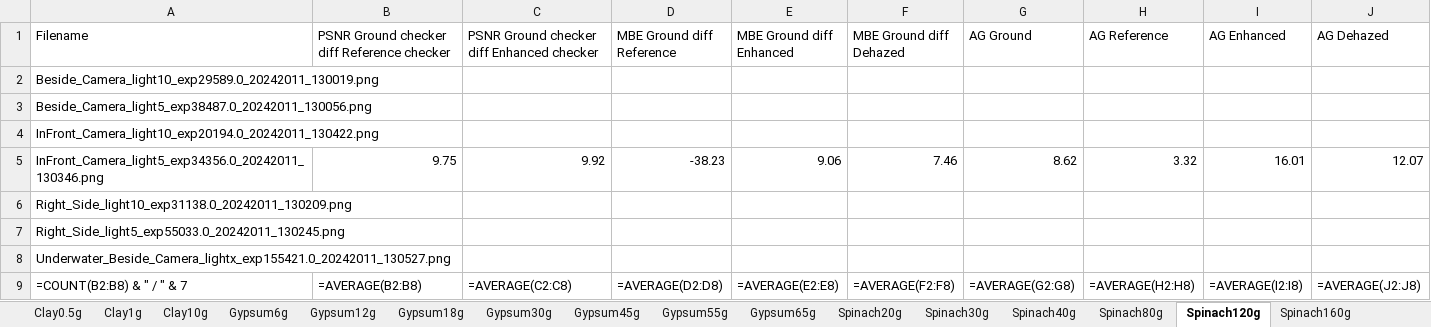
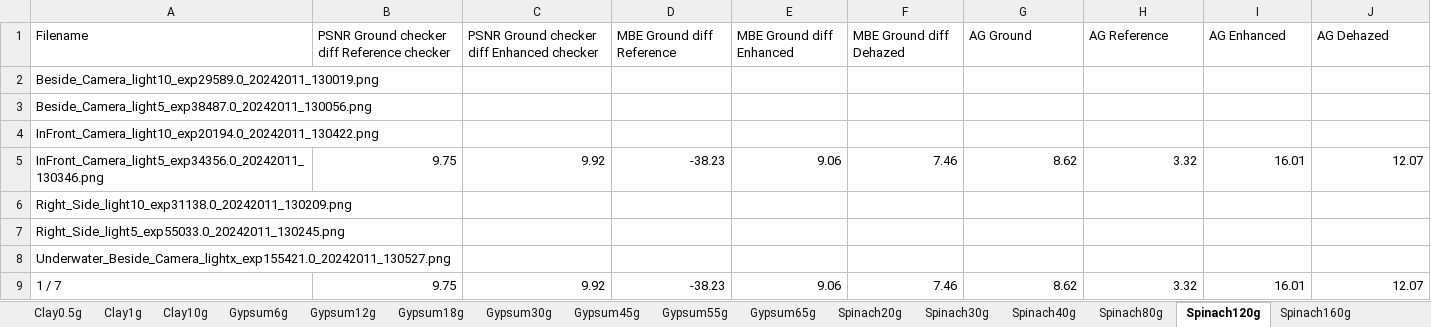
Before and after one commit to jens1906/Robotteknologi-3.-semester, an Excel workbook: P3/Results/Data/Results/With light/AllOTResults.xlsx, sheet Spinach120g, drawn as a sheet; values as stored, in another font and other column widths than the file's, no borders; formulas without a stored value are shown as written; removed rows and columns are numbered as before the commit, all else as after; the diff names each change by its address in the sheet, - before the commit and + after, or states it on an @@ line.

```diff
--- a/P3/Results/Data/Results/With light/AllOTResults.xlsx (sheet Spinach120g)
+++ b/P3/Results/Data/Results/With light/AllOTResults.xlsx (sheet Spinach120g)
-row 9: =COUNT(B2:B8) & " / " & 7 | =AVERAGE(B2:B8) | =AVERAGE(C2:C8) | =AVERAGE(D2:D8) | =AVERAGE(E2:E8) | =AVERAGE(F2:F8) | =AVERAGE(G2:G8) | =AVERAGE(H2:H8) | =AVERAGE(I2:I8) | =AVERAGE(J2:J8)
+row 9: 1 / 7 | 9.75 | 9.92 | -38.23 | 9.06 | 7.46 | 8.62 | 3.32 | 16.01 | 12.07
```
Also changed, not shown: sheet Clay10g, sheet Spinach595g, sheet Spinach160g, sheet Gypsum45g, sheet Clay1g, sheet Gypsum55g, 10 more sheets, other sheet tabs, P3/Results/Data/Results/Without light(inreport)/Reuslts.xlsx, 16 other files.
